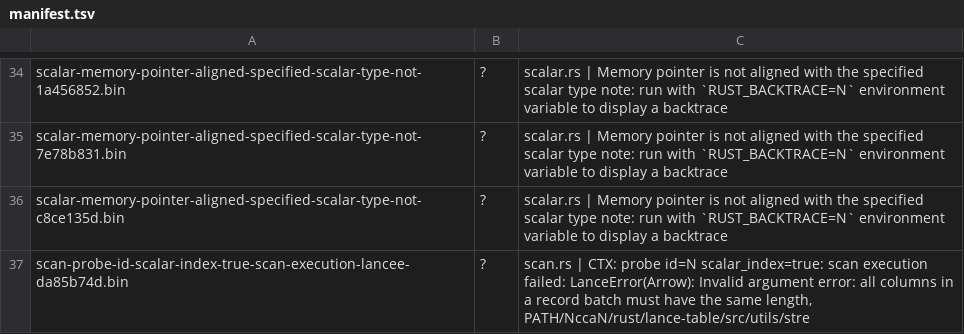
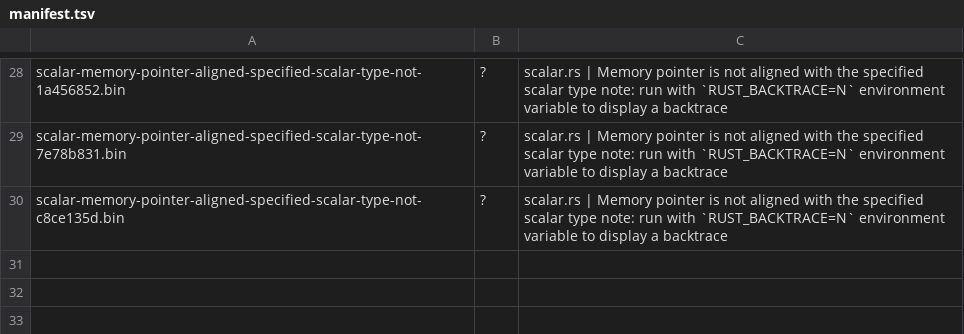
Before and after one commit to rerun-io/lance-fuzz, a TSV file: crashes/dataset_ops/manifest.tsv, drawn as a sheet; only a part is shown, gaps mark what is left out; removed rows and columns are numbered as before the commit, all else as after; the diff covers the shown part only; the diff names each change by its address in the sheet, - before the commit and + after, or states it on an @@ line.

Commit message:
Bump lance verion to v11.0.0-beta.2

```diff
--- a/crashes/dataset_ops/manifest.tsv
+++ b/crashes/dataset_ops/manifest.tsv
-row 37: scan-probe-id-scalar-index-true-scan-execution-lancee-da85b74d.bin | ? | scan.rs | CTX: probe id=N scalar_index=true: scan execution failed: LanceError(Arrow): Invalid argument error: all columns in a record batch must have the same length, PATH/NccaN/rust/lance-table/src/utils/stre
```
Also changed, not shown: 2 added rows, 8 removed rows and 10 edited cells elsewhere in this file, 11 other files.
